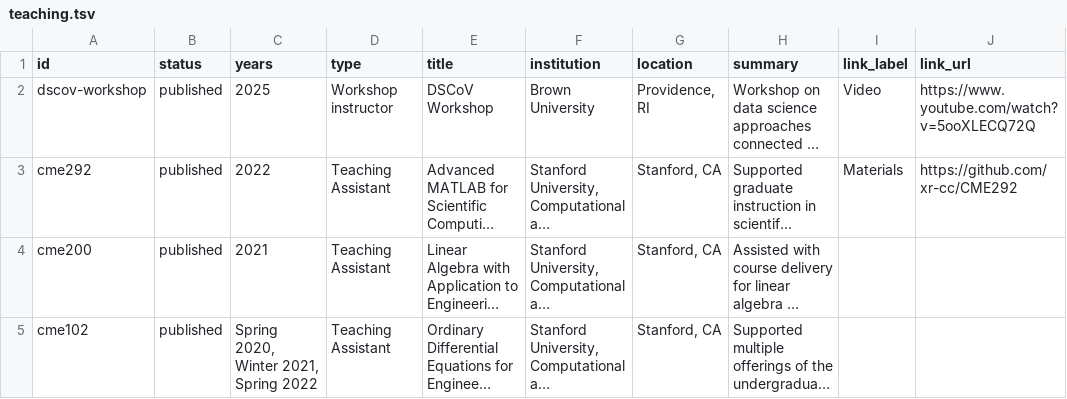
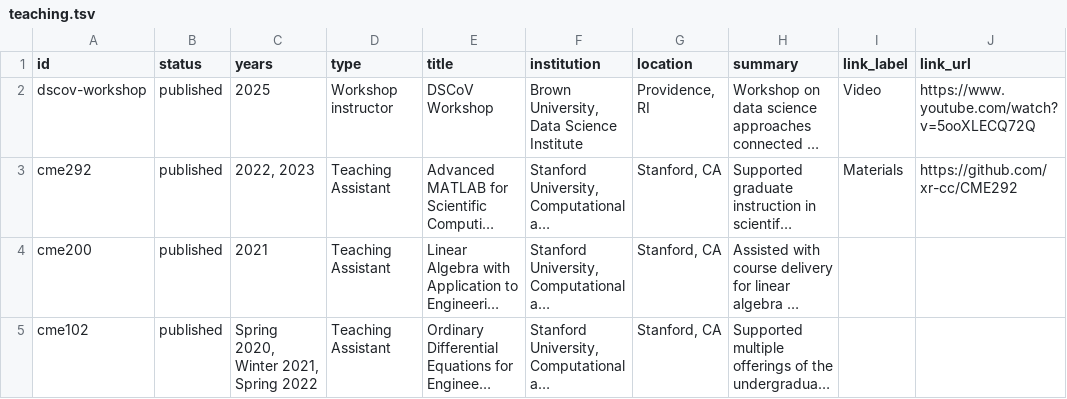
Before and after one commit to xr-cc/xr-cc.github.io, a TSV file: _data/teaching.tsv, drawn as a sheet; long unchanged cells end in …; the diff names each change by its address in the sheet, - before the commit and + after, or states it on an @@ line.

Commit message:
Update teaching entries

```diff
--- a/_data/teaching.tsv
+++ b/_data/teaching.tsv
-F2 (institution): Brown University
+F2 (institution): Brown University, Data Science Institute
-C3 (years): 2022
+C3 (years): 2022, 2023
```
